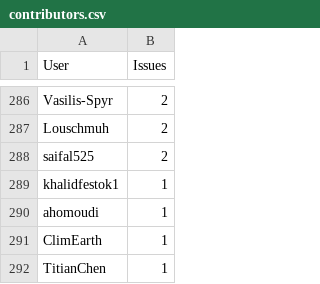
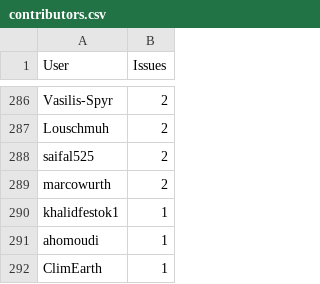
Before and after one commit to C2SM/zonda-statistics, a CSV file: csv/contributors.csv, drawn as a sheet; only a part is shown, gaps mark what is left out; the shorter side is filled out with more unchanged rows; the diff names each change by its address in the sheet, - before the commit and + after, or states it on an @@ line.

```diff
--- a/csv/contributors.csv
+++ b/csv/contributors.csv
+row 289: marcowurth | 2
```
Also changed, not shown: csv/label_combinations.csv, csv/labels.csv, 7 other files.
